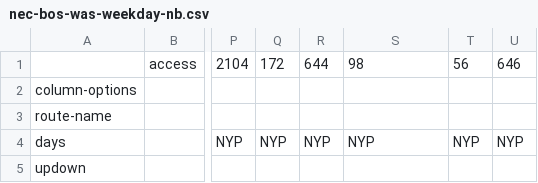
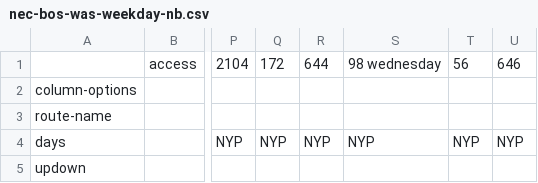
Before and after one commit to neroden/timetable_kit, a CSV file: timetable_kit/specs_amtrak/nec-bos-was-weekday-nb.csv, drawn as a sheet; only a part is shown, gaps mark what is left out; the diff names each change by its address in the sheet, - before the commit and + after, or states it on an @@ line.

```diff
--- a/timetable_kit/specs_amtrak/nec-bos-was-weekday-nb.csv
+++ b/timetable_kit/specs_amtrak/nec-bos-was-weekday-nb.csv
-S1: 98
+S1: 98 wednesday
```
Also changed, not shown: timetable_kit/specs_amtrak/nec-bos-was-saturday-nb.csv, timetable_kit/specs_amtrak/nec-bos-was-weekday-sb.csv, 7 other files.
